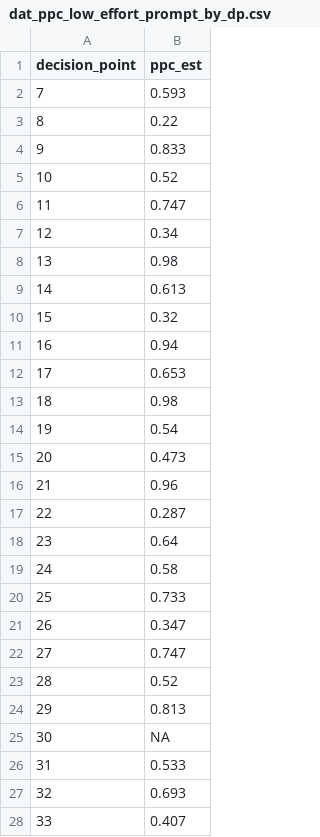
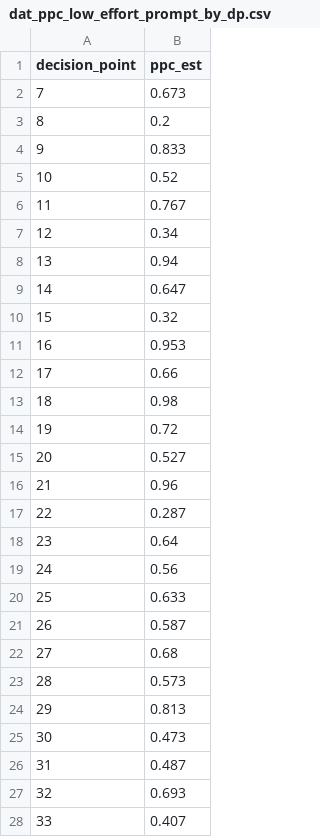
Before and after one commit to jamieyap/MARS-Repository-Sequential-Regression-Multivariate-Imputation, a CSV file: analysis-multiple-imputation/formatted-output/dat_ppc_low_effort_prompt_by_dp.csv, drawn as a sheet; only a part is shown; the diff covers the shown part only.

```diff
--- a/analysis-multiple-imputation/formatted-output/dat_ppc_low_effort_prompt_by_dp.csv
+++ b/analysis-multiple-imputation/formatted-output/dat_ppc_low_effort_prompt_by_dp.csv
@@ -1,16 +1,16 @@
 "decision_point","ppc_est"
-7,0.593
-8,0.22
+7,0.673
+8,0.2
 9,0.833
 10,0.52
-11,0.747
+11,0.767
 12,0.34
-13,0.98
-14,0.613
+13,0.94
+14,0.647
 15,0.32
-16,0.94
-17,0.653
+16,0.953
+17,0.66
 18,0.98
-19,0.54
-20,0.473
+19,0.72
+20,0.527
 21,0.96
@@ -18,10 +18,10 @@
 23,0.64
-24,0.58
-25,0.733
-26,0.347
-27,0.747
-28,0.52
+24,0.56
+25,0.633
+26,0.587
+27,0.68
+28,0.573
 29,0.813
-30,NA
-31,0.533
+30,0.473
+31,0.487
 32,0.693
```
Also changed, not shown: 16 edited cells elsewhere in this file, analysis-complete-case/formatted-output/cc_est_high_effort_prompt_by_dp.csv, analysis-complete-case/formatted-output/cc_est_low_effort_prompt_by_dp.csv, 34 other files.
